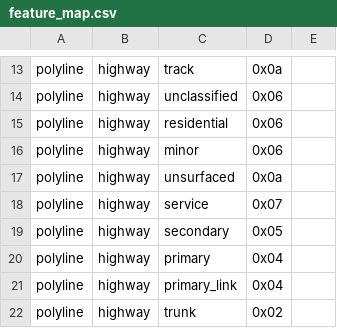
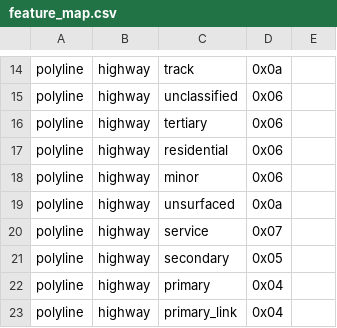
Before and after one commit to burto/mkgmap, a CSV file: resources/feature_map.csv, drawn as a sheet; only a part is shown, gaps mark what is left out; the shorter side is filled out with more unchanged rows; the diff covers the shown part only; the diff names each change by its address in the sheet, - before the commit and + after, or states it on an @@ line.

```diff
--- a/resources/feature_map.csv
+++ b/resources/feature_map.csv
+row 16: polyline | highway | tertiary | 0x06
```
Also changed, not shown: 19 added rows and 1 removed row elsewhere in this file, 10 other files.
